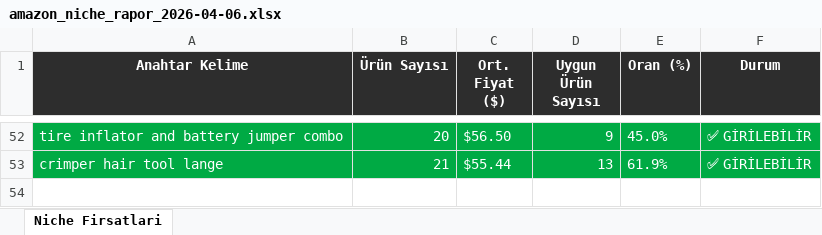
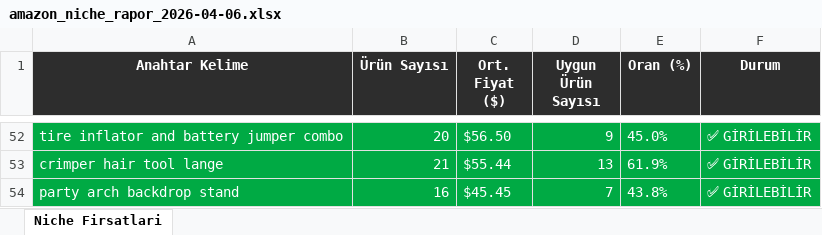
Before and after one commit to furkanarslan3445-coder/amazon-pl-research, an Excel workbook: output/amazon_niche_rapor_2026-04-06.xlsx, sheet Niche Firsatlari, drawn as a sheet; only a part is shown, gaps mark what is left out; values as stored, in another font and other column widths than the file's, no borders; the diff names each change by its address in the sheet, - before the commit and + after, or states it on an @@ line.

```diff
--- a/output/amazon_niche_rapor_2026-04-06.xlsx (sheet Niche Firsatlari)
+++ b/output/amazon_niche_rapor_2026-04-06.xlsx (sheet Niche Firsatlari)
+row 54: party arch backdrop stand | 16 | $45.45 | 7 | 43.8% | ✅ GİRİLEBİLİR
```
Also changed, not shown: 1 other file.
